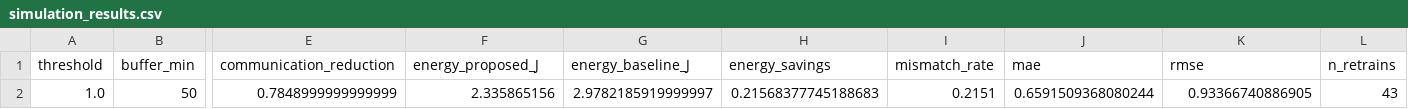
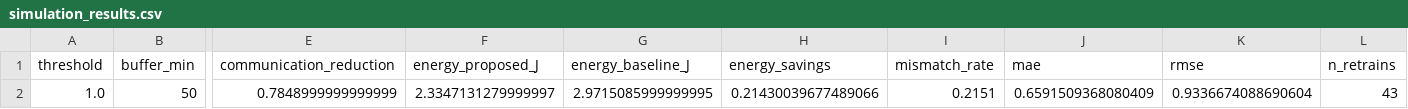
Before and after one commit to Saksham31-iiitl/Thesis--main, a CSV file: Thesis--main/results/metrics/simulation_results.csv, drawn as a sheet; only a part is shown, gaps mark what is left out; the diff names each change by its address in the sheet, - before the commit and + after, or states it on an @@ line.

```diff
--- a/Thesis--main/results/metrics/simulation_results.csv
+++ b/Thesis--main/results/metrics/simulation_results.csv
-F2 (energy_proposed_J): 2.335865156
+F2 (energy_proposed_J): 2.3347131279999997
-G2 (energy_baseline_J): 2.9782185919999997
+G2 (energy_baseline_J): 2.9715085999999995
-H2 (energy_savings): 0.21568377745188683
+H2 (energy_savings): 0.21430039677489066
-J2 (mae): 0.6591509368080244
+J2 (mae): 0.6591509368080409
-K2 (rmse): 0.93366740886905
+K2 (rmse): 0.9336674088690604
```
Also changed, not shown: Thesis--main/results/metrics/clustering_comparison.csv, Thesis--main/results/metrics/model_metrics.csv, 17 other files.
